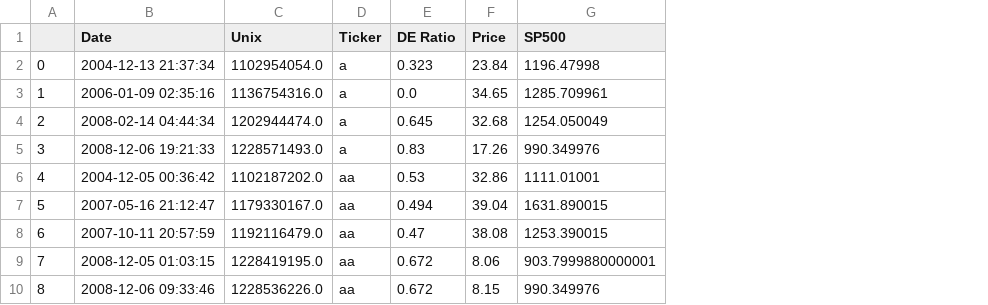
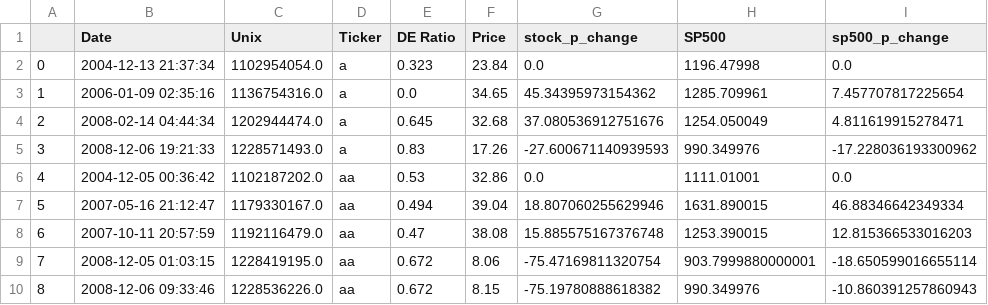
Before and after one commit to HirushaR/Investing-with-Machine-learning, a CSV file: TotalDebtEquitymrq.csv, drawn as a sheet; only a part is shown; the diff names each change by its address in the sheet, - before the commit and + after, or states it on an @@ line.

```diff
--- a/TotalDebtEquitymrq.csv
+++ b/TotalDebtEquitymrq.csv
+column G (stock_p_change), rows 2-10: 0.0 | 45.34395973154362 | 37.080536912751676 | -27.600671140939593 | 0.0 | 18.807060255629946 | 15.885575167376748 | -75.47169811320754 | -75.19780888618382
+column I (sp500_p_change), rows 2-10: 0.0 | 7.457707817225654 | 4.811619915278471 | -17.228036193300962 | 0.0 | 46.88346642349334 | 12.815366533016203 | -18.650599016655114 | -10.860391257860943
```
Also changed, not shown: 1 other file.
